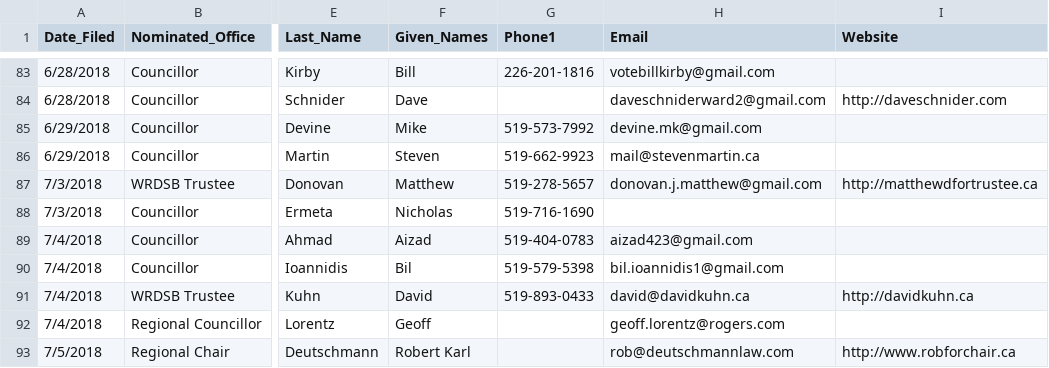
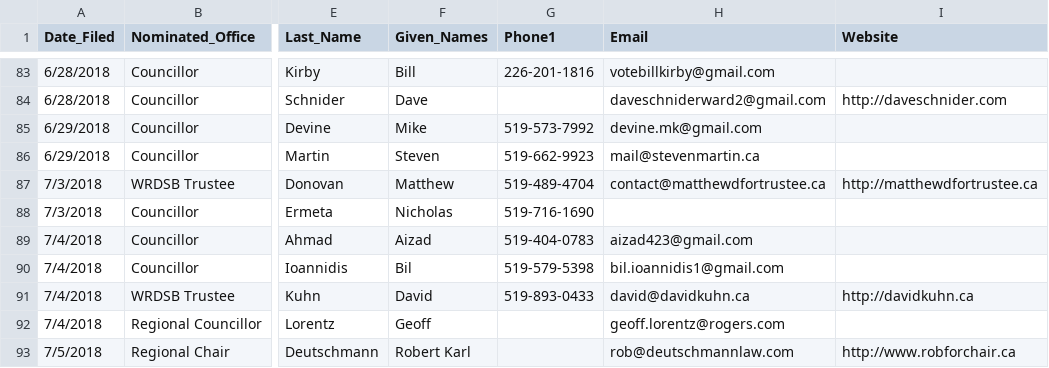
Before and after one commit to s-kennedy/wr-votes, a CSV file: _data/sync/nominees.csv, drawn as a sheet; only a part is shown, gaps mark what is left out; the diff names each change by its address in the sheet, - before the commit and + after, or states it on an @@ line.

Commit message:
Update requested by Matthew Donovan

```diff
--- a/_data/sync/nominees.csv
+++ b/_data/sync/nominees.csv
-G87 (Phone1): 519-278-5657
+G87 (Phone1): 519-489-4704
-H87 (Email): donovan.j.matthew@gmail.com
+H87 (Email): contact@matthewdfortrustee.ca
```
